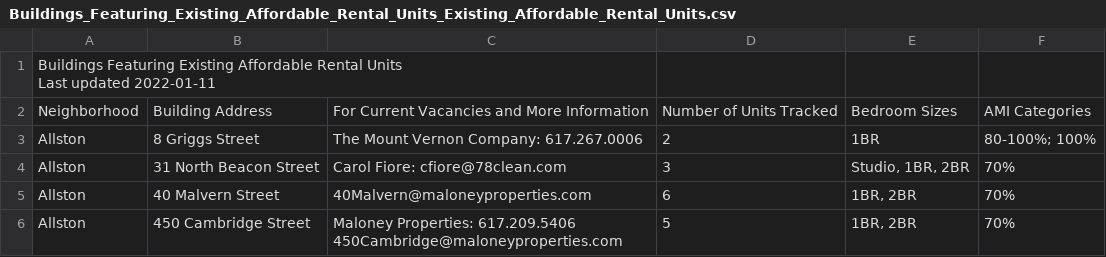
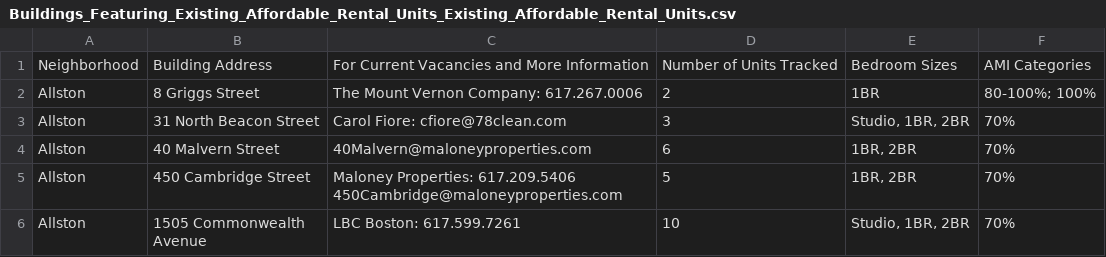
Before and after one commit to sssqwe/ds-councilor-louijeune-small-landlord, a CSV file: Buildings_Featuring_Existing_Affordable_Rental_Units_Existing_Affordable_Rental_Units.csv, drawn as a sheet; only a part is shown; the shorter side is filled out with more unchanged rows.

```diff
--- a/Buildings_Featuring_Existing_Affordable_Rental_Units_Existing_Affordable_Rental_Units.csv
+++ b/Buildings_Featuring_Existing_Affordable_Rental_Units_Existing_Affordable_Rental_Units.csv
@@ -1,3 +1 @@
-"Buildings Featuring Existing Affordable Rental Units
-Last updated 2022-01-11",,,,,
 Neighborhood,Building Address,For Current Vacancies and More Information,Number of Units Tracked,Bedroom Sizes,AMI Categories
```
Also changed, not shown: 6 other files.
